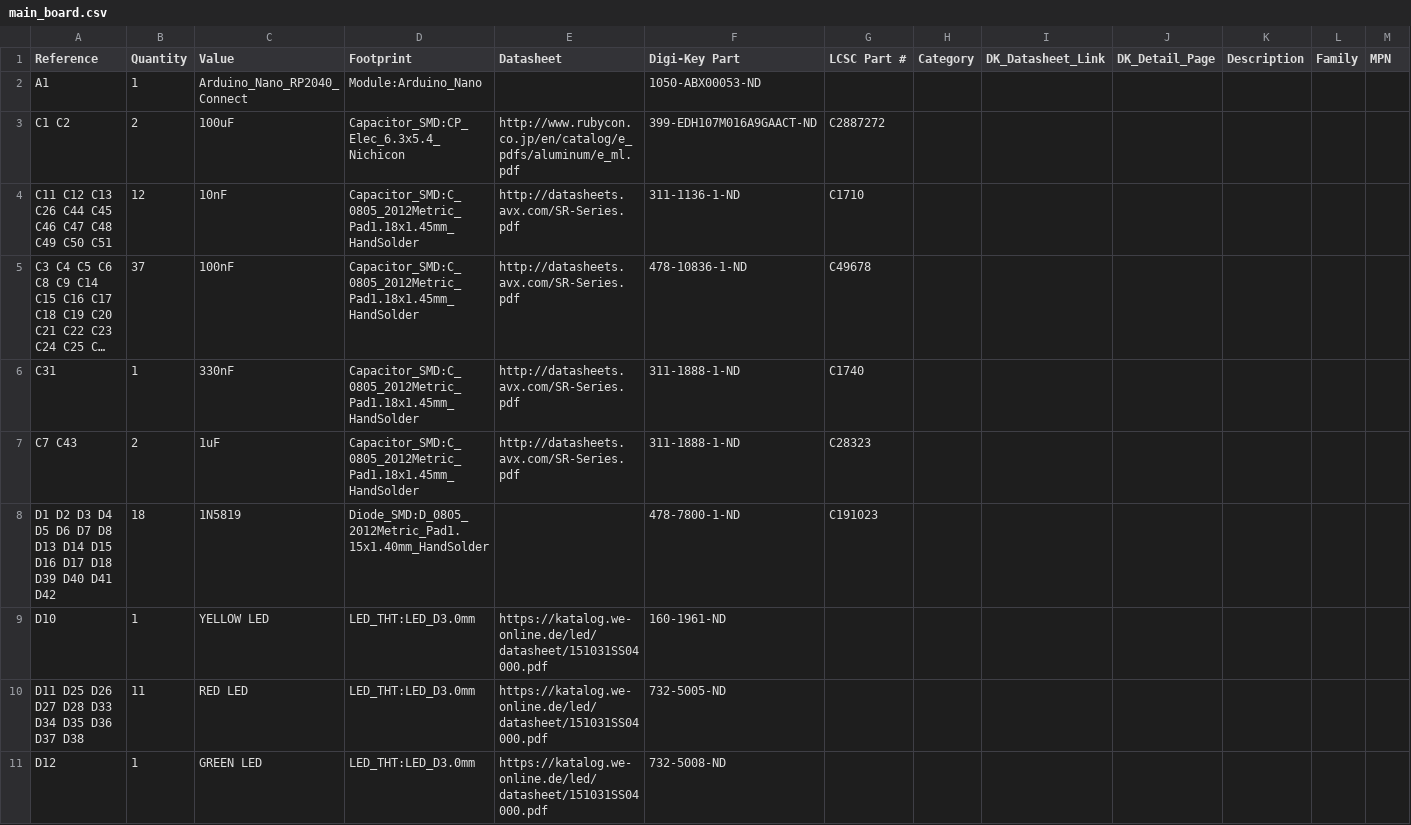
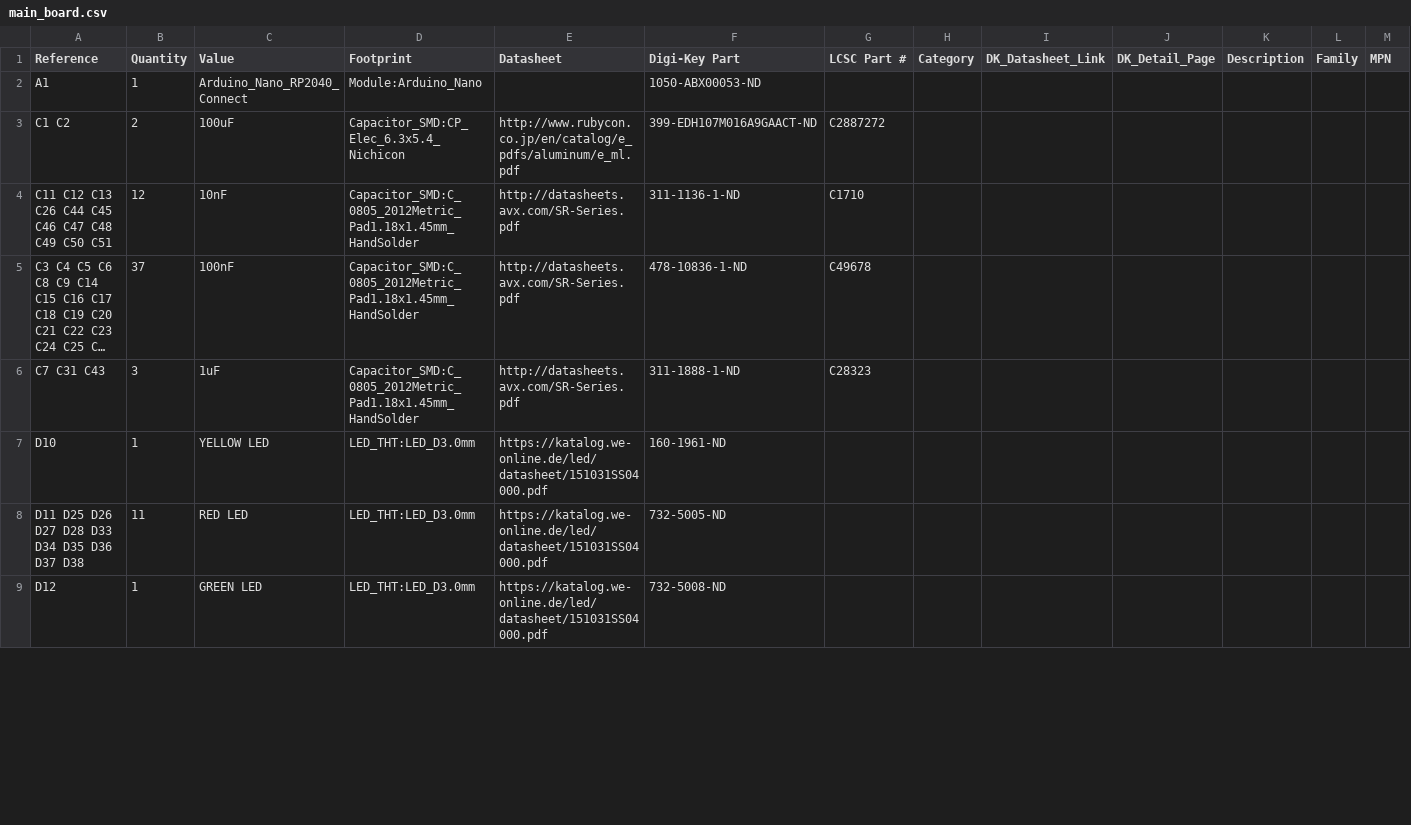
Before and after one commit to shannon-greenlight/bonkulator, a CSV file: main_board/main_board.csv, drawn as a sheet; only a part is shown; long unchanged cells end in …; removed rows and columns are numbered as before the commit, all else as after; rows hold the shown columns only; the diff covers the shown part only; the diff names each change by its address in the sheet, - before the commit and + after, or states it on an @@ line.

```diff
--- a/main_board/main_board.csv
+++ b/main_board/main_board.csv
-row 6: C31 | 1 | 330nF | Capacitor_SMD:C_0805_2012Metric_Pad1.18x1.45mm_HandSolder | http://datasheets.avx.com/SR-Series.pdf | 311-1888-1-ND | C1740
-A6 (Reference): C7 C43
+A6 (Reference): C7 C31 C43
-B6 (Quantity): 2
+B6 (Quantity): 3
-row 8: D1 D2 D3 D4 D5 D6 D7 D8 D13 D14 D15 D16 D17 D18 D39 D40 D41 D42 | 18 | 1N5819 | Diode_SMD:D_0805_2012Metric_Pad1.15x1.40mm_HandSolder |  | 478-7800-1-ND | C191023
```
Also changed, not shown: 3 added rows, 7 removed rows, 2 moved rows and 2 edited cells elsewhere in this file, 8 other files.
